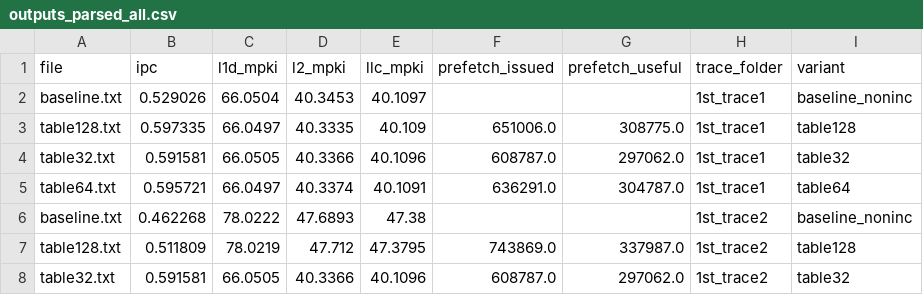
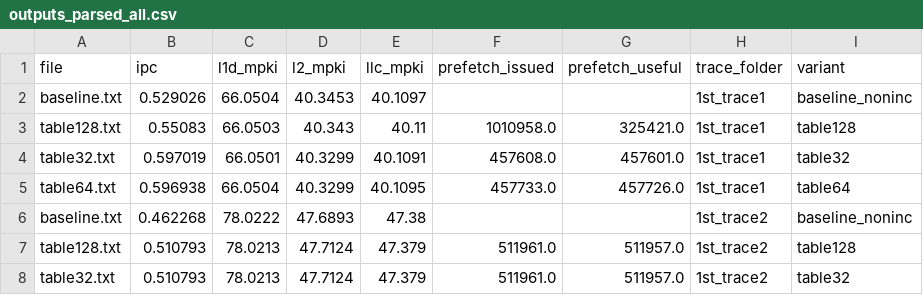
Before and after one commit to hariom575/PA2-CS683-ChampSim, a CSV file: outputs_parsed_all.csv, drawn as a sheet; only a part is shown; the diff covers the shown part only.

Commit message:
added output file

```diff
--- a/outputs_parsed_all.csv
+++ b/outputs_parsed_all.csv
@@ -2,7 +2,7 @@ file,ipc,l1d_mpki,l2_mpki,llc_mpki,prefetch_issued,prefetch_useful,trace_folder,
 baseline.txt,0.529026,66.0504,40.3453,40.1097,,,1st_trace1,baseline_noninc
-table128.txt,0.597335,66.0497,40.3335,40.109,651006.0,308775.0,1st_trace1,table128
-table32.txt,0.591581,66.0505,40.3366,40.1096,608787.0,297062.0,1st_trace1,table32
-table64.txt,0.595721,66.0497,40.3374,40.1091,636291.0,304787.0,1st_trace1,table64
+table128.txt,0.55083,66.0503,40.343,40.11,1010958.0,325421.0,1st_trace1,table128
+table32.txt,0.597019,66.0501,40.3299,40.1091,457608.0,457601.0,1st_trace1,table32
+table64.txt,0.596938,66.0504,40.3299,40.1095,457733.0,457726.0,1st_trace1,table64
 baseline.txt,0.462268,78.0222,47.6893,47.38,,,1st_trace2,baseline_noninc
-table128.txt,0.511809,78.0219,47.712,47.3795,743869.0,337987.0,1st_trace2,table128
-table32.txt,0.591581,66.0505,40.3366,40.1096,608787.0,297062.0,1st_trace2,table32
+table128.txt,0.510793,78.0213,47.7124,47.379,511961.0,511957.0,1st_trace2,table128
+table32.txt,0.510793,78.0213,47.7124,47.379,511961.0,511957.0,1st_trace2,table32
```
Also changed, not shown: 142 edited cells elsewhere in this file.
